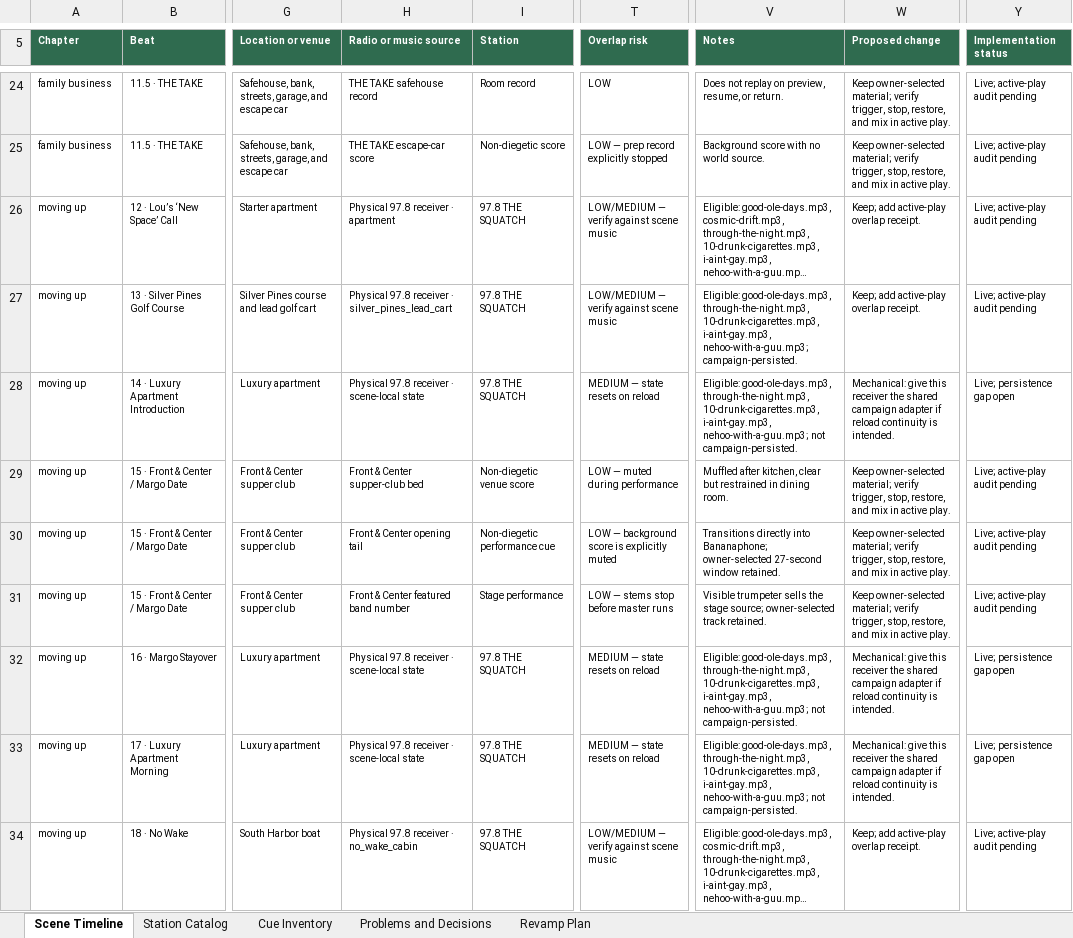
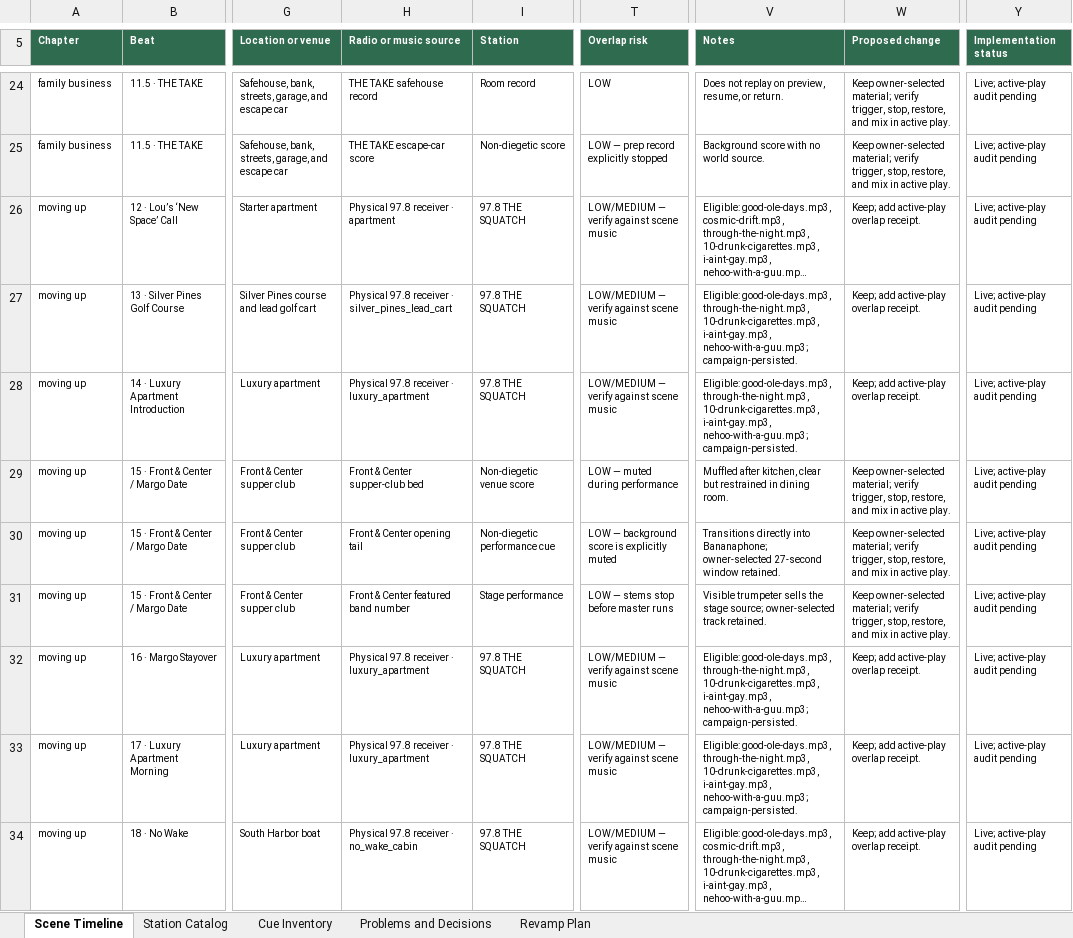
Before and after one commit to LouSputthole/SquatchSmash, an Excel workbook: docs/audits/SQUATCHSMASH-RADIO-AUDIT.xlsx, sheet Scene Timeline, drawn as a sheet; only a part is shown, gaps mark what is left out; long unchanged cells end in …; values as stored, in another font and other column widths than the file's, no borders; table styles not drawn; the diff covers the shown part only; the diff names each change by its address in the sheet, - before the commit and + after, or states it on an @@ line.

Commit message:
feat(radio): verify content and close receiver gaps
Owner handoff: audit every campaign radio, venue score, vehicle cue, stinger, and silence without silently replacing owner-selected music.

Updated the generated 31-beat workbook/CSVs for the persistent Luxury and Mansion receivers, corrected stale one-station documentation, and added hash-bound Scribe evidence for all 298 spoken radio/news assets. Three unclear announcer takes were replaced in the preceding audio commit and now match; all remaining number/filler/pronunciation variants normalize deterministically. The audit now distinguishes 298/298 verified speech from 24/24 loudness-measured but owner-reviewed music masters, retains four legacy identity orphans as explicit OWNER decisions, and records zero missing assets. Verified 26/26 focused contracts, audit/check generators, loudness hashes, 298/298 content receipts, five rendered workbook sheets, and zero formula errors.

```diff
--- a/docs/audits/SQUATCHSMASH-RADIO-AUDIT.xlsx (sheet Scene Timeline)
+++ b/docs/audits/SQUATCHSMASH-RADIO-AUDIT.xlsx (sheet Scene Timeline)
-H28 (Radio or music source): Physical 97.8 receiver · scene-local state
+H28 (Radio or music source): Physical 97.8 receiver · luxury_apartment
-T28 (Overlap risk): MEDIUM — state resets on reload
+T28 (Overlap risk): LOW/MEDIUM — verify against scene music
-V28 (Notes): …i-aint-gay.mp3, nehoo-with-a-guu.mp3; not campaign-persisted.
+V28 (Notes): …i-aint-gay.mp3, nehoo-with-a-guu.mp3; campaign-persisted.
-W28 (Proposed change): Mechanical: give this receiver the shared campaign adapter if reload continuity is intended.
+W28 (Proposed change): Keep; add active-play overlap receipt.
-Y28 (Implementation status): Live; persistence gap open
+Y28 (Implementation status): Live; active-play audit pending
-H32:H33 (Radio or music source): Physical 97.8 receiver · scene-local state
+H32:H33 (Radio or music source): Physical 97.8 receiver · luxury_apartment
-T32:T33 (Overlap risk): MEDIUM — state resets on reload
+T32:T33 (Overlap risk): LOW/MEDIUM — verify against scene music
-V32:V33 (Notes): …i-aint-gay.mp3, nehoo-with-a-guu.mp3; not campaign-persisted.
+V32:V33 (Notes): …i-aint-gay.mp3, nehoo-with-a-guu.mp3; campaign-persisted.
-W32:W33 (Proposed change): Mechanical: give this receiver the shared campaign adapter if reload continuity is intended.
+W32:W33 (Proposed change): Keep; add active-play overlap receipt.
-Y32:Y33 (Implementation status): Live; persistence gap open
+Y32:Y33 (Implementation status): Live; active-play audit pending
```
Also changed, not shown: 26 edited cells elsewhere in this sheet, sheet Cue Inventory, sheet Problems and Decisions, sheet Revamp Plan, sheet Station Catalog, 12 other files.
